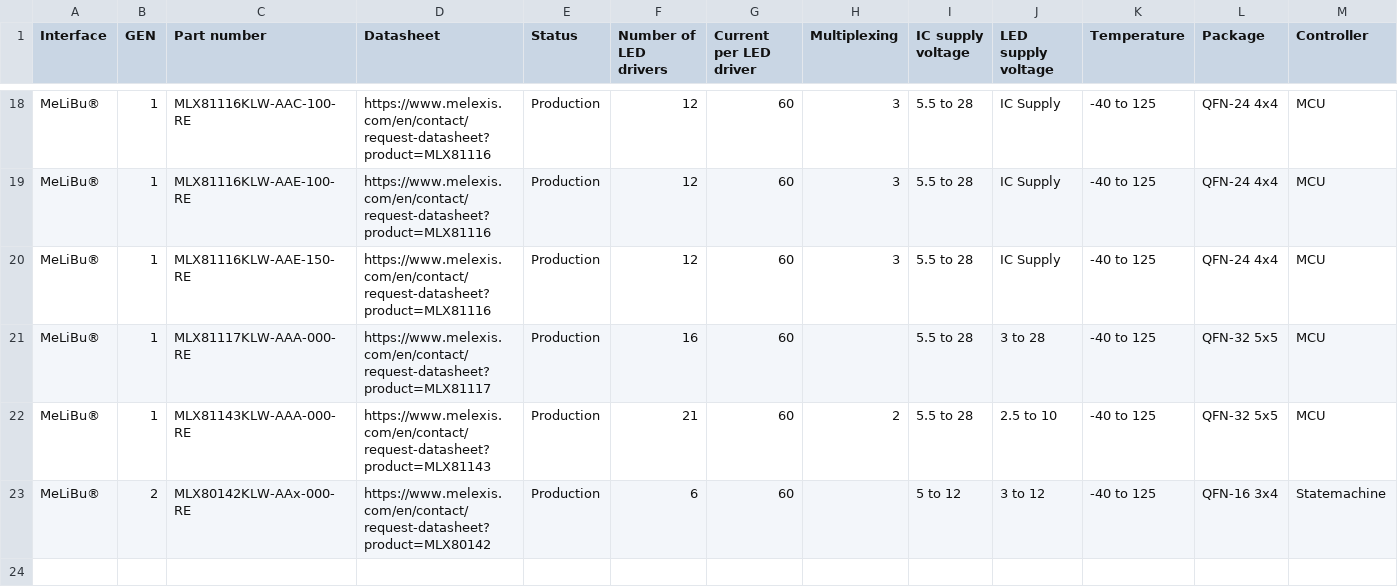
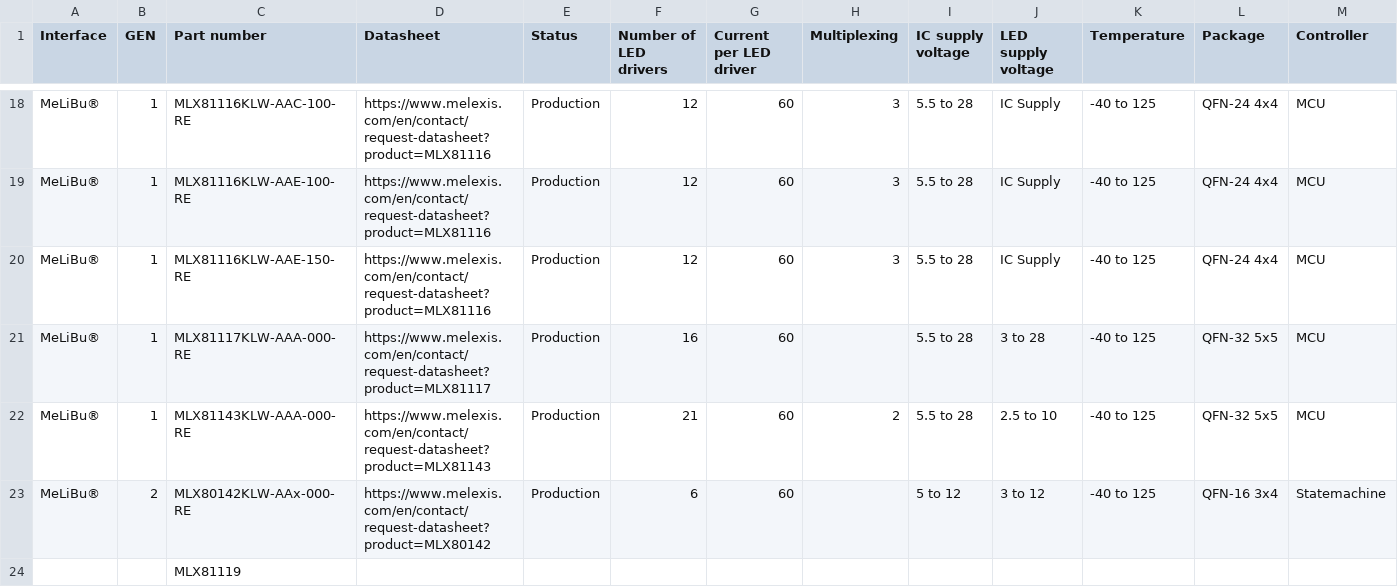
Before and after one commit to MelexisBC/Wizard---Smart-LED-Driver-ICs-Data, a CSV file: Smart-LED-Driver-ICs-Wizard-Data.csv, drawn as a sheet; only a part is shown, gaps mark what is left out; rows hold the shown columns only; the diff names each change by its address in the sheet, - before the commit and + after, or states it on an @@ line.

Commit message:
Wizard - Smart LED driver ICs - Google sheet updated

```diff
--- a/Smart-LED-Driver-ICs-Wizard-Data.csv
+++ b/Smart-LED-Driver-ICs-Wizard-Data.csv
+row 24:  |  | MLX81119
```
